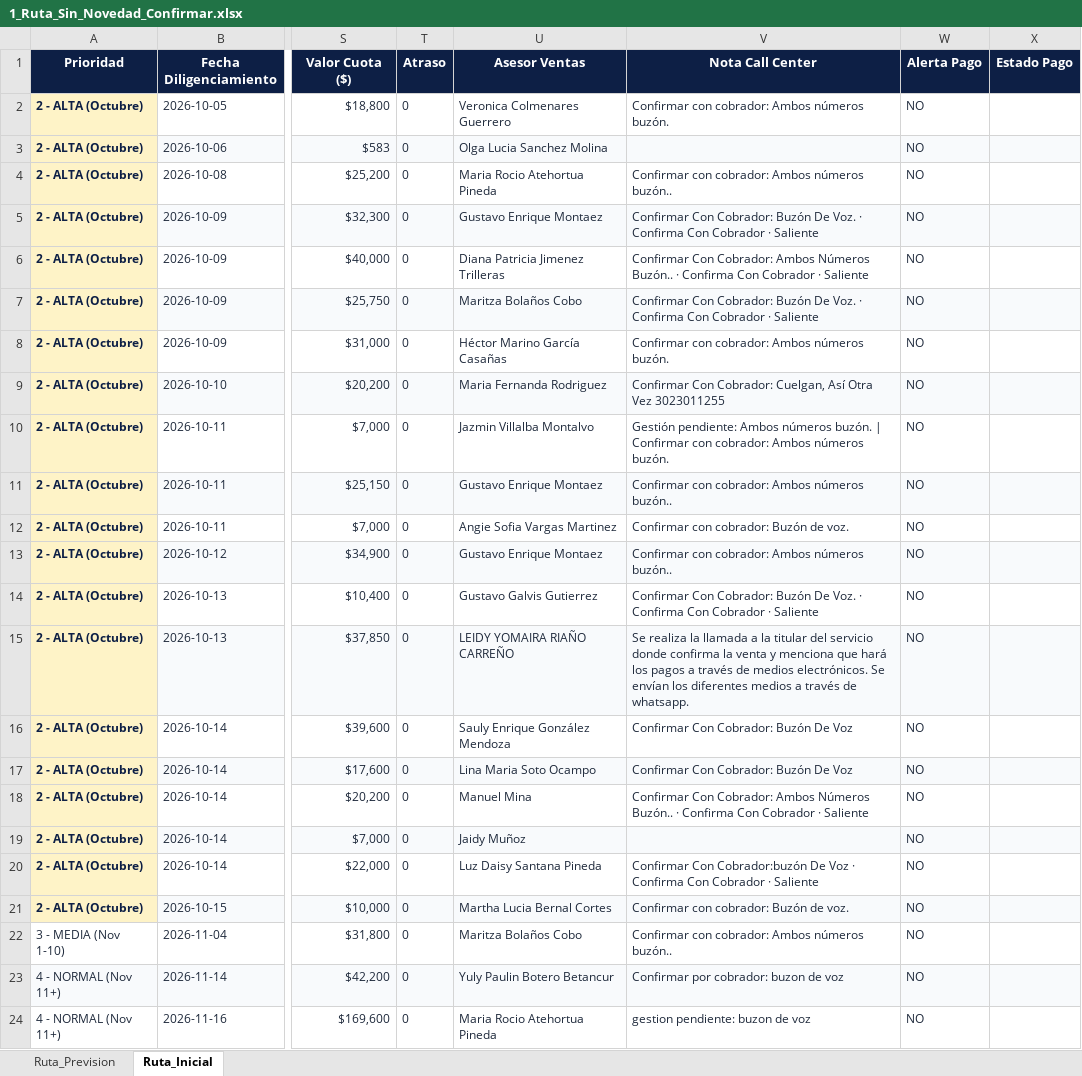
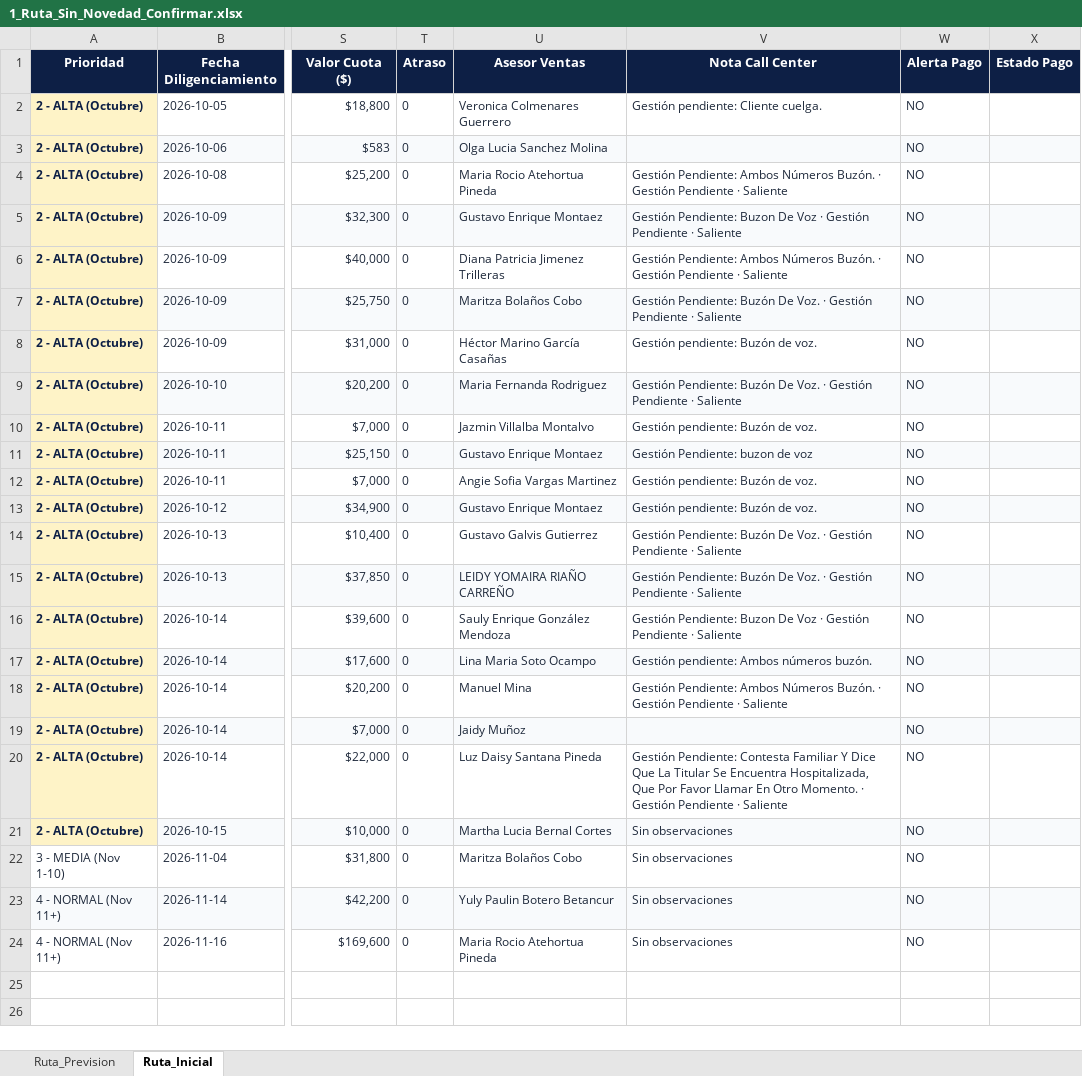
Before and after one commit to coordplaneacioncarteranal-del/ruta-confirmacion-sfun, an Excel workbook: 1_Ruta_Sin_Novedad_Confirmar.xlsx, sheet Ruta_Inicial, drawn as a sheet; only a part is shown, gaps mark what is left out; values as stored, in another font and other column widths than the file's, no borders; the diff names each change by its address in the sheet, - before the commit and + after, or states it on an @@ line.

Commit message:
Ruta Sin Novedad (2026-11-27 13:24)

```diff
--- a/1_Ruta_Sin_Novedad_Confirmar.xlsx (sheet Ruta_Inicial)
+++ b/1_Ruta_Sin_Novedad_Confirmar.xlsx (sheet Ruta_Inicial)
-V2 (Nota Call Center): Confirmar con cobrador: Ambos números buzón.
+V2 (Nota Call Center): Gestión pendiente: Cliente cuelga.
-V4 (Nota Call Center): Confirmar con cobrador: Ambos números buzón..
+V4 (Nota Call Center): Gestión Pendiente: Ambos Números Buzón. · Gestión Pendiente · Saliente
-V5 (Nota Call Center): Confirmar Con Cobrador: Buzón De Voz. · Confirma Con Cobrador · Saliente
+V5 (Nota Call Center): Gestión Pendiente: Buzon De Voz · Gestión Pendiente · Saliente
-V6 (Nota Call Center): Confirmar Con Cobrador: Ambos Números Buzón.. · Confirma Con Cobrador · Saliente
+V6 (Nota Call Center): Gestión Pendiente: Ambos Números Buzón. · Gestión Pendiente · Saliente
-V7 (Nota Call Center): Confirmar Con Cobrador: Buzón De Voz. · Confirma Con Cobrador · Saliente
+V7 (Nota Call Center): Gestión Pendiente: Buzón De Voz. · Gestión Pendiente · Saliente
-V8 (Nota Call Center): Confirmar con cobrador: Ambos números buzón.
+V8 (Nota Call Center): Gestión pendiente: Buzón de voz.
-V9 (Nota Call Center): Confirmar Con Cobrador: Cuelgan, Así Otra Vez 3023011255
+V9 (Nota Call Center): Gestión Pendiente: Buzón De Voz. · Gestión Pendiente · Saliente
-V10 (Nota Call Center): Gestión pendiente: Ambos números buzón. | Confirmar con cobrador: Ambos números buzón.
+V10 (Nota Call Center): Gestión pendiente: Buzón de voz.
-V11 (Nota Call Center): Confirmar con cobrador: Ambos números buzón..
+V11 (Nota Call Center): Gestión Pendiente: buzon de voz
-V12 (Nota Call Center): Confirmar con cobrador: Buzón de voz.
+V12 (Nota Call Center): Gestión pendiente: Buzón de voz.
-V13 (Nota Call Center): Confirmar con cobrador: Ambos números buzón..
+V13 (Nota Call Center): Gestión pendiente: Buzón de voz.
-V14 (Nota Call Center): Confirmar Con Cobrador: Buzón De Voz. · Confirma Con Cobrador · Saliente
+V14 (Nota Call Center): Gestión Pendiente: Buzón De Voz. · Gestión Pendiente · Saliente
-V15 (Nota Call Center): Se realiza la llamada a la titular del servicio donde confirma la venta y menciona que hará los pagos a través de medios electrónicos. Se envían los diferentes medios a través de whatsapp.
+V15 (Nota Call Center): Gestión Pendiente: Buzón De Voz. · Gestión Pendiente · Saliente
-V16 (Nota Call Center): Confirmar Con Cobrador: Buzón De Voz
+V16 (Nota Call Center): Gestión Pendiente: Buzon De Voz · Gestión Pendiente · Saliente
-V17 (Nota Call Center): Confirmar Con Cobrador: Buzón De Voz
+V17 (Nota Call Center): Gestión pendiente: Ambos números buzón.
-V18 (Nota Call Center): Confirmar Con Cobrador: Ambos Números Buzón.. · Confirma Con Cobrador · Saliente
+V18 (Nota Call Center): Gestión Pendiente: Ambos Números Buzón. · Gestión Pendiente · Saliente
-V20 (Nota Call Center): Confirmar Con Cobrador:buzón De Voz · Confirma Con Cobrador · Saliente
+V20 (Nota Call Center): Gestión Pendiente: Contesta Familiar Y Dice Que La Titular Se Encuentra Hospitalizada, Que Por Favor Llamar En Otro Momento. · Gestión Pendiente · Saliente
-V21 (Nota Call Center): Confirmar con cobrador: Buzón de voz.
+V21 (Nota Call Center): Sin observaciones
-V22 (Nota Call Center): Confirmar con cobrador: Ambos números buzón..
+V22 (Nota Call Center): Sin observaciones
-V23 (Nota Call Center): Confirmar por cobrador: buzon de voz
+V23 (Nota Call Center): Sin observaciones
-V24 (Nota Call Center): gestion pendiente: buzon de voz
+V24 (Nota Call Center): Sin observaciones
```
Also changed, not shown: sheet Ruta_Prevision.
